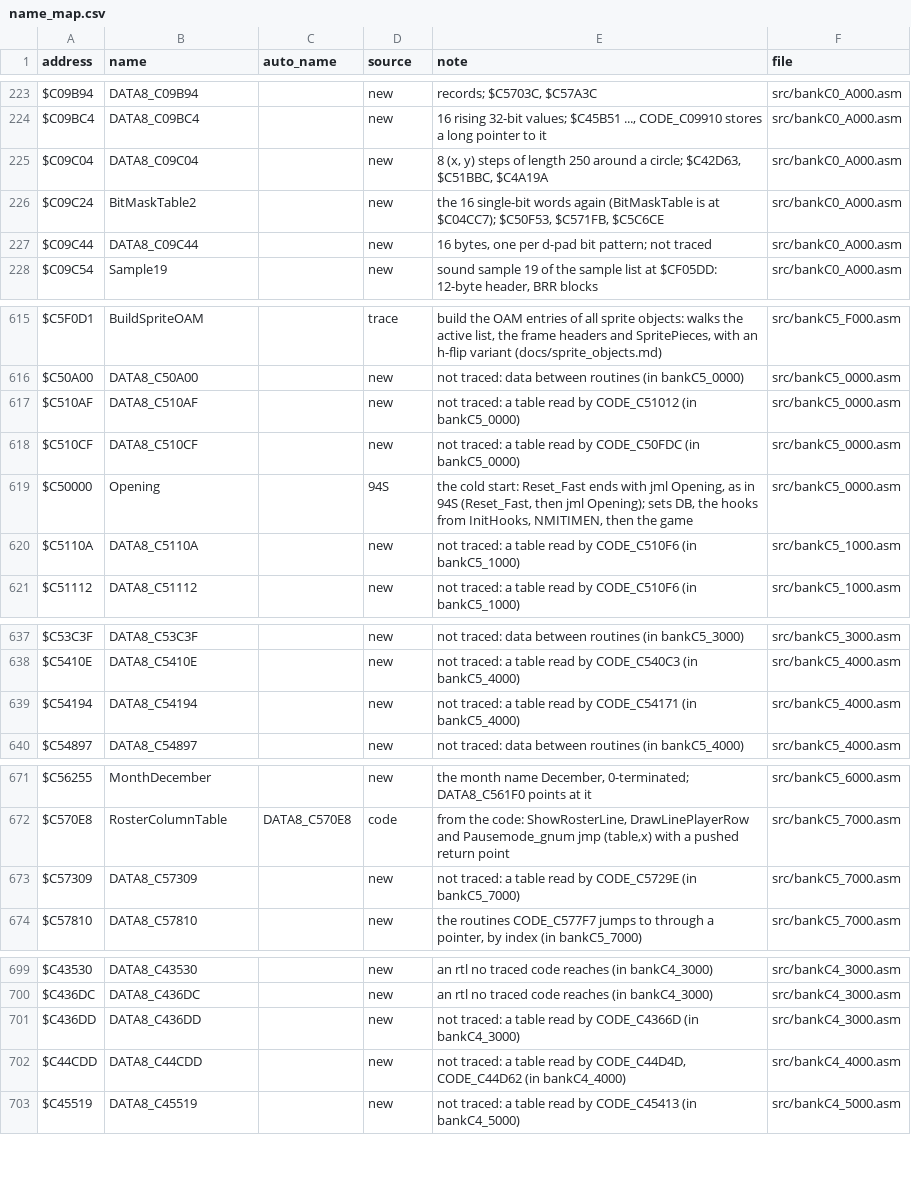
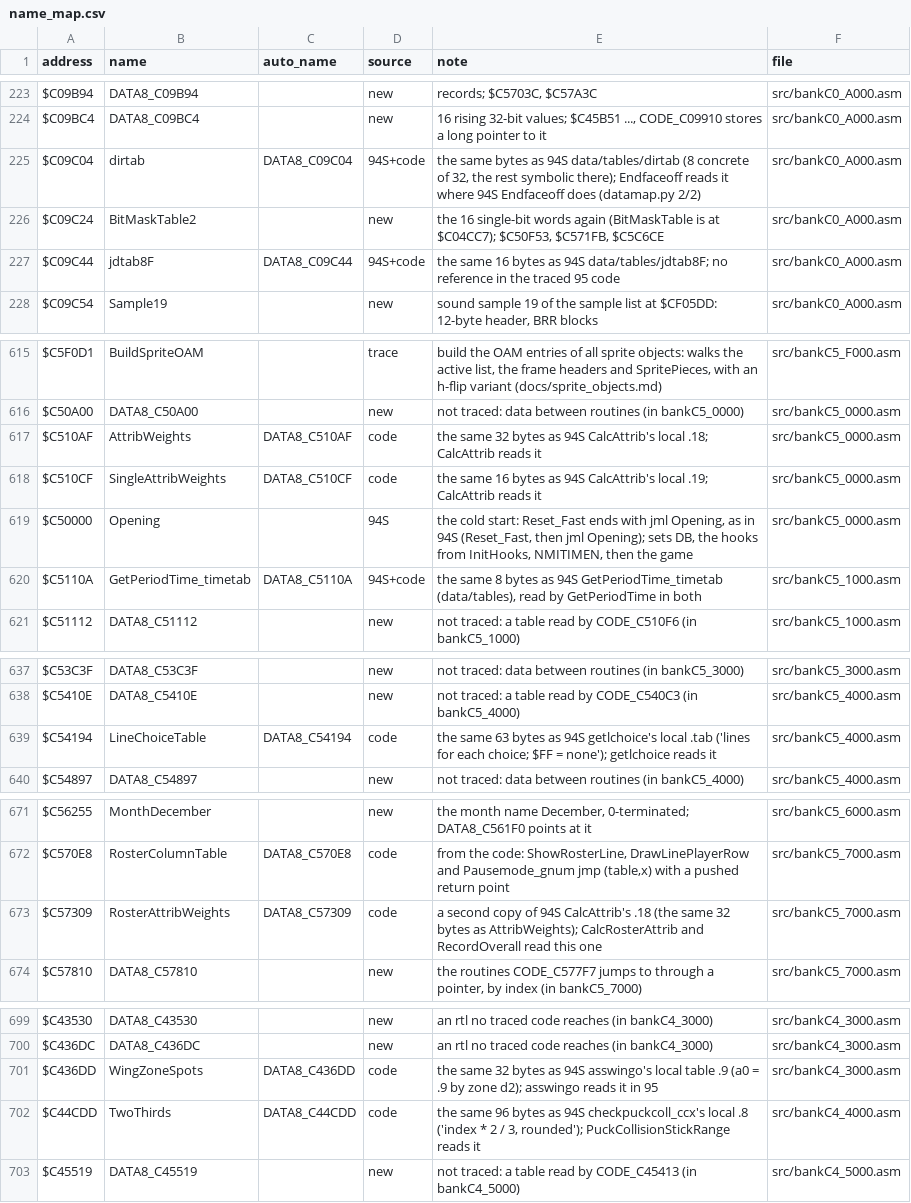
Before and after one commit to Mhopkinsinc/NHL95SNES, a CSV file: docs/name_map.csv, drawn as a sheet; only a part is shown, gaps mark what is left out; the diff covers the shown part only.

```diff
--- a/docs/name_map.csv
+++ b/docs/name_map.csv
@@ -224,5 +224,5 @@ $C09B94,DATA8_C09B94,,new,"records; $C5703C, $C57A3C",src/bankC0_A000.asm
 $C09BC4,DATA8_C09BC4,,new,"16 rising 32-bit values; $C45B51 ..., CODE_C09910 stores a long pointer to it",src/bankC0_A000.asm
-$C09C04,DATA8_C09C04,,new,"8 (x, y) steps of length 250 around a circle; $C42D63, $C51BBC, $C4A19A",src/bankC0_A000.asm
+$C09C04,dirtab,DATA8_C09C04,94S+code,"the same bytes as 94S data/tables/dirtab (8 concrete of 32, the rest symbolic there); Endfaceoff reads it where 94S Endfaceoff does (datamap.py 2/2)",src/bankC0_A000.asm
 $C09C24,BitMaskTable2,,new,"the 16 single-bit words again (BitMaskTable is at $C04CC7); $C50F53, $C571FB, $C5C6CE",src/bankC0_A000.asm
-$C09C44,DATA8_C09C44,,new,"16 bytes, one per d-pad bit pattern; not traced",src/bankC0_A000.asm
+$C09C44,jdtab8F,DATA8_C09C44,94S+code,"the same 16 bytes as 94S data/tables/jdtab8F; no reference in the traced 95 code",src/bankC0_A000.asm
 $C09C54,Sample19,,new,"sound sample 19 of the sample list at $CF05DD: 12-byte header, BRR blocks",src/bankC0_A000.asm
@@ -616,6 +616,6 @@ $C5F0D1,BuildSpriteOAM,,trace,"build the OAM entries of all sprite objects: walk
 $C50A00,DATA8_C50A00,,new,"not traced: data between routines (in bankC5_0000)",src/bankC5_0000.asm
-$C510AF,DATA8_C510AF,,new,"not traced: a table read by CODE_C51012 (in bankC5_0000)",src/bankC5_0000.asm
-$C510CF,DATA8_C510CF,,new,"not traced: a table read by CODE_C50FDC (in bankC5_0000)",src/bankC5_0000.asm
+$C510AF,AttribWeights,DATA8_C510AF,code,"the same 32 bytes as 94S CalcAttrib's local .18; CalcAttrib reads it",src/bankC5_0000.asm
+$C510CF,SingleAttribWeights,DATA8_C510CF,code,"the same 16 bytes as 94S CalcAttrib's local .19; CalcAttrib reads it",src/bankC5_0000.asm
 $C50000,Opening,,94S,"the cold start: Reset_Fast ends with jml Opening, as in 94S (Reset_Fast, then jml Opening); sets DB, the hooks from InitHooks, NMITIMEN, then the game",src/bankC5_0000.asm
-$C5110A,DATA8_C5110A,,new,"not traced: a table read by CODE_C510F6 (in bankC5_1000)",src/bankC5_1000.asm
+$C5110A,GetPeriodTime_timetab,DATA8_C5110A,94S+code,"the same 8 bytes as 94S GetPeriodTime_timetab (data/tables), read by GetPeriodTime in both",src/bankC5_1000.asm
 $C51112,DATA8_C51112,,new,"not traced: a table read by CODE_C510F6 (in bankC5_1000)",src/bankC5_1000.asm
@@ -638,3 +638,3 @@ $C53C3F,DATA8_C53C3F,,new,"not traced: data between routines (in bankC5_3000)",s
 $C5410E,DATA8_C5410E,,new,"not traced: a table read by CODE_C540C3 (in bankC5_4000)",src/bankC5_4000.asm
-$C54194,DATA8_C54194,,new,"not traced: a table read by CODE_C54171 (in bankC5_4000)",src/bankC5_4000.asm
+$C54194,LineChoiceTable,DATA8_C54194,code,"the same 63 bytes as 94S getlchoice's local .tab ('lines for each choice; $FF = none'); getlchoice reads it",src/bankC5_4000.asm
 $C54897,DATA8_C54897,,new,"not traced: data between routines (in bankC5_4000)",src/bankC5_4000.asm
@@ -672,3 +672,3 @@ $C56255,MonthDecember,,new,"the month name December, 0-terminated; DATA8_C561F0
 $C570E8,RosterColumnTable,DATA8_C570E8,code,"from the code: ShowRosterLine, DrawLinePlayerRow and Pausemode_gnum jmp (table,x) with a pushed return point",src/bankC5_7000.asm
-$C57309,DATA8_C57309,,new,"not traced: a table read by CODE_C5729E (in bankC5_7000)",src/bankC5_7000.asm
+$C57309,RosterAttribWeights,DATA8_C57309,code,"a second copy of 94S CalcAttrib's .18 (the same 32 bytes as AttribWeights); CalcRosterAttrib and RecordOverall read this one",src/bankC5_7000.asm
 $C57810,DATA8_C57810,,new,"the routines CODE_C577F7 jumps to through a pointer, by index (in bankC5_7000)",src/bankC5_7000.asm
@@ -700,4 +700,4 @@ $C43530,DATA8_C43530,,new,"an rtl no traced code reaches (in bankC4_3000)",src/b
 $C436DC,DATA8_C436DC,,new,"an rtl no traced code reaches (in bankC4_3000)",src/bankC4_3000.asm
-$C436DD,DATA8_C436DD,,new,"not traced: a table read by CODE_C4366D (in bankC4_3000)",src/bankC4_3000.asm
-$C44CDD,DATA8_C44CDD,,new,"not traced: a table read by CODE_C44D4D, CODE_C44D62 (in bankC4_4000)",src/bankC4_4000.asm
+$C436DD,WingZoneSpots,DATA8_C436DD,code,"the same 32 bytes as 94S asswingo's local table .9 (a0 = .9 by zone d2); asswingo reads it in 95",src/bankC4_3000.asm
+$C44CDD,TwoThirds,DATA8_C44CDD,code,"the same 96 bytes as 94S checkpuckcoll_ccx's local .8 ('index * 2 / 3, rounded'); PuckCollisionStickRange reads it",src/bankC4_4000.asm
 $C45519,DATA8_C45519,,new,"not traced: a table read by CODE_C45413 (in bankC4_5000)",src/bankC4_5000.asm
```
Also changed, not shown: 40 edited cells elsewhere in this file, 23 other files.
